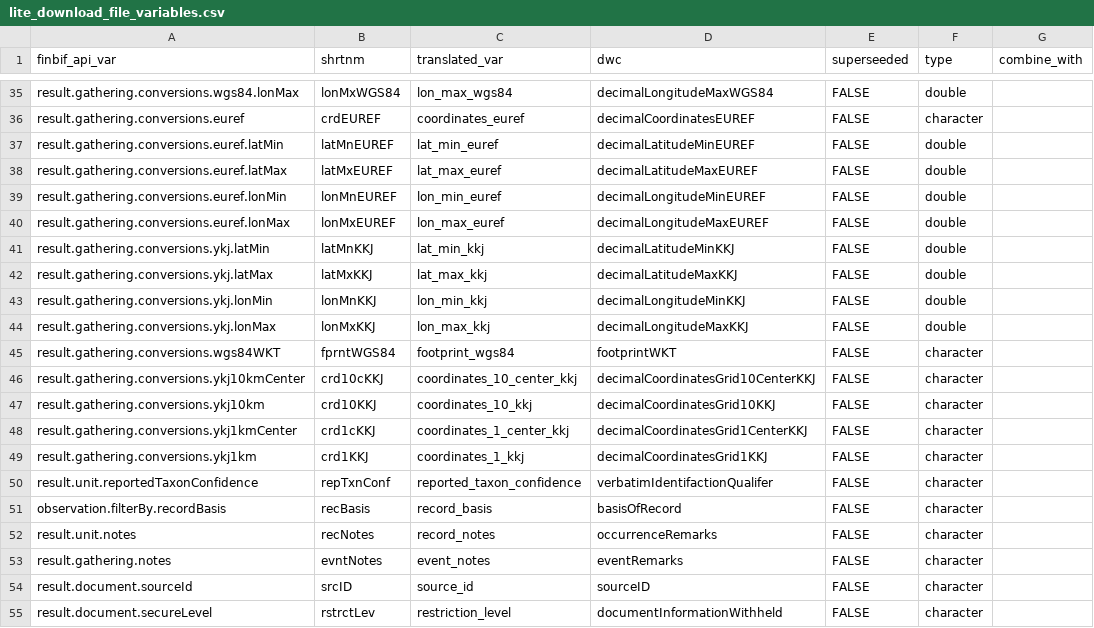
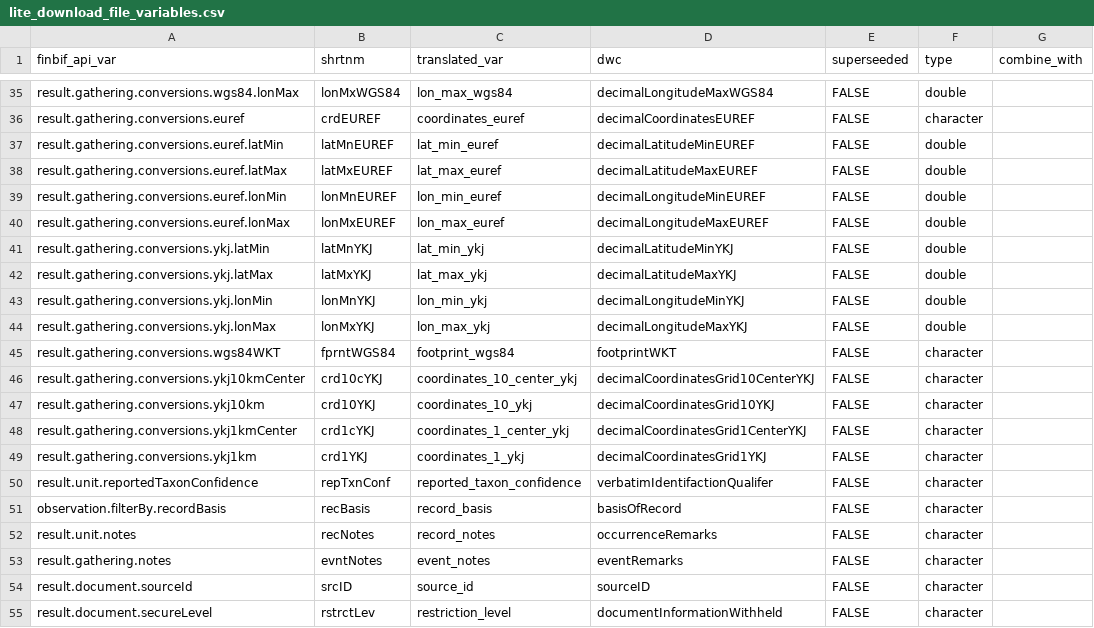
Before and after one commit to luomus/finbif, a CSV file: data-raw/lite_download_file_variables.csv, drawn as a sheet; only a part is shown, gaps mark what is left out; the diff covers the shown part only.

```diff
--- a/data-raw/lite_download_file_variables.csv
+++ b/data-raw/lite_download_file_variables.csv
@@ -40,11 +40,11 @@ result.gathering.conversions.euref.lonMin,lonMnEUREF,lon_min_euref,decimalLongit
 result.gathering.conversions.euref.lonMax,lonMxEUREF,lon_max_euref,decimalLongitudeMaxEUREF,FALSE,double,
-result.gathering.conversions.ykj.latMin,latMnKKJ,lat_min_kkj,decimalLatitudeMinKKJ,FALSE,double,
-result.gathering.conversions.ykj.latMax,latMxKKJ,lat_max_kkj,decimalLatitudeMaxKKJ,FALSE,double,
-result.gathering.conversions.ykj.lonMin,lonMnKKJ,lon_min_kkj,decimalLongitudeMinKKJ,FALSE,double,
-result.gathering.conversions.ykj.lonMax,lonMxKKJ,lon_max_kkj,decimalLongitudeMaxKKJ,FALSE,double,
+result.gathering.conversions.ykj.latMin,latMnYKJ,lat_min_ykj,decimalLatitudeMinYKJ,FALSE,double,
+result.gathering.conversions.ykj.latMax,latMxYKJ,lat_max_ykj,decimalLatitudeMaxYKJ,FALSE,double,
+result.gathering.conversions.ykj.lonMin,lonMnYKJ,lon_min_ykj,decimalLongitudeMinYKJ,FALSE,double,
+result.gathering.conversions.ykj.lonMax,lonMxYKJ,lon_max_ykj,decimalLongitudeMaxYKJ,FALSE,double,
 result.gathering.conversions.wgs84WKT,fprntWGS84,footprint_wgs84,footprintWKT,FALSE,character,
-result.gathering.conversions.ykj10kmCenter,crd10cKKJ,coordinates_10_center_kkj,decimalCoordinatesGrid10CenterKKJ,FALSE,character,
-result.gathering.conversions.ykj10km,crd10KKJ,coordinates_10_kkj,decimalCoordinatesGrid10KKJ,FALSE,character,
-result.gathering.conversions.ykj1kmCenter,crd1cKKJ,coordinates_1_center_kkj,decimalCoordinatesGrid1CenterKKJ,FALSE,character,
-result.gathering.conversions.ykj1km,crd1KKJ,coordinates_1_kkj,decimalCoordinatesGrid1KKJ,FALSE,character,
+result.gathering.conversions.ykj10kmCenter,crd10cYKJ,coordinates_10_center_ykj,decimalCoordinatesGrid10CenterYKJ,FALSE,character,
+result.gathering.conversions.ykj10km,crd10YKJ,coordinates_10_ykj,decimalCoordinatesGrid10YKJ,FALSE,character,
+result.gathering.conversions.ykj1kmCenter,crd1cYKJ,coordinates_1_center_ykj,decimalCoordinatesGrid1CenterYKJ,FALSE,character,
+result.gathering.conversions.ykj1km,crd1YKJ,coordinates_1_ykj,decimalCoordinatesGrid1YKJ,FALSE,character,
 result.unit.reportedTaxonConfidence,repTxnConf,reported_taxon_confidence,verbatimIdentifactionQualifer,FALSE,character,
```
Also changed, not shown: 24 edited cells elsewhere in this file, data-raw/citable_file_variables.csv, data-raw/variables.csv, 53 other files.
